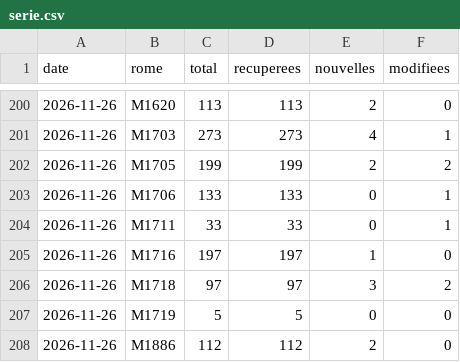
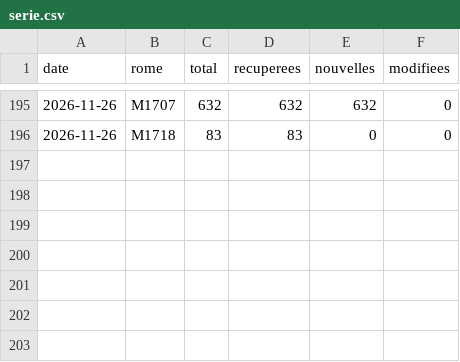
Before and after one commit to mylenemart/metier, a CSV file: data/serie.csv, drawn as a sheet; only a part is shown, gaps mark what is left out; the diff covers the shown part only.

```diff
--- a/data/serie.csv
+++ b/data/serie.csv
@@ -200,9 +195,2 @@ date,rome,total,recuperees,nouvelles,modifiees
-2026-11-26,M1620,113,113,2,0
-2026-11-26,M1703,273,273,4,1
-2026-11-26,M1705,199,199,2,2
-2026-11-26,M1706,133,133,0,1
-2026-11-26,M1711,33,33,0,1
-2026-11-26,M1716,197,197,1,0
-2026-11-26,M1718,97,97,3,2
-2026-11-26,M1719,5,5,0,0
-2026-11-26,M1886,112,112,2,0
+2026-11-26,M1707,632,632,632,0
+2026-11-26,M1718,83,83,0,0
```
Also changed, not shown: 1 added row, 6 removed rows and 23 edited cells elsewhere in this file, 10 other files.
